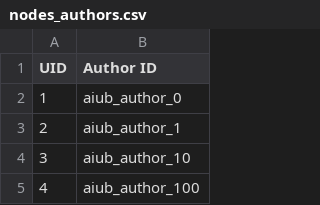
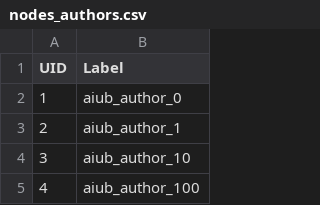
Before and after one commit to DiptaJGomes/Co_authorship-Network-in-BD, a CSV file: nodes_authors.csv, drawn as a sheet; only a part is shown.

Commit message:
updated

```diff
--- a/nodes_authors.csv
+++ b/nodes_authors.csv
@@ -1,2 +1,2 @@
-UID,Author ID
+UID,Label
 1,aiub_author_0
```
